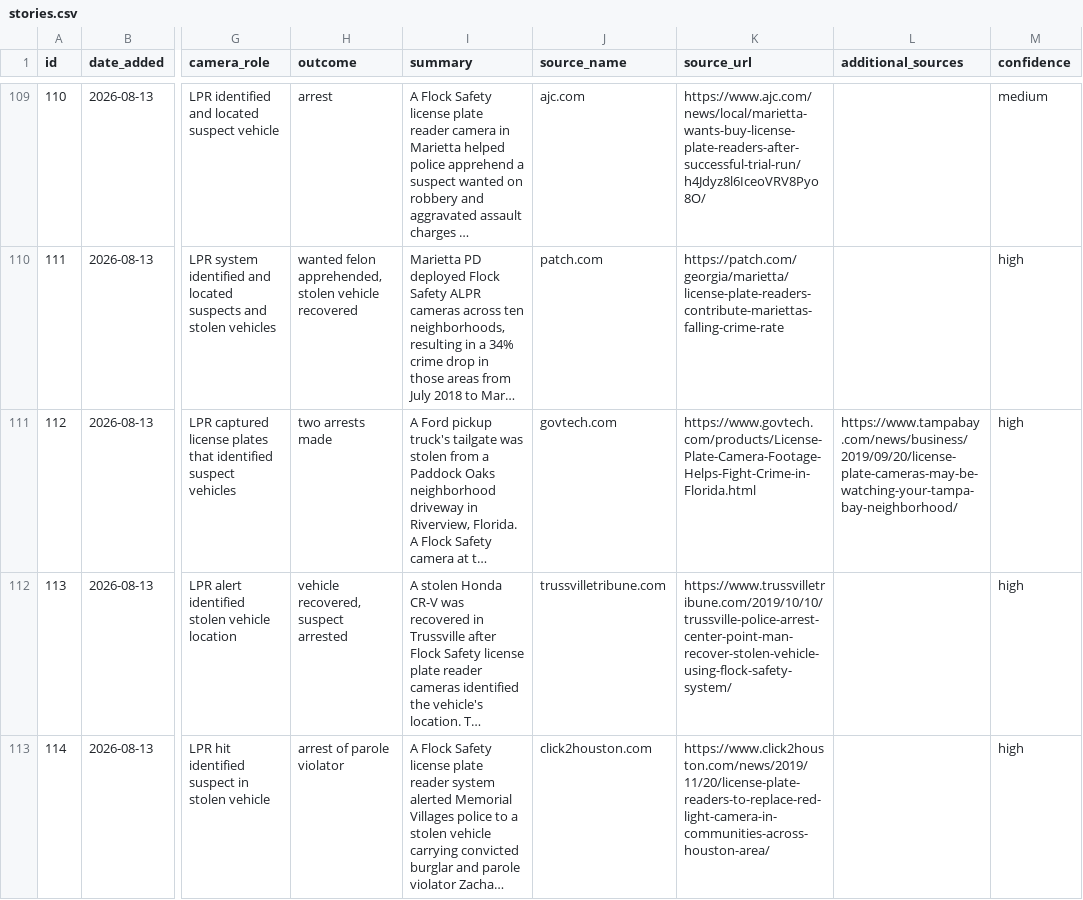
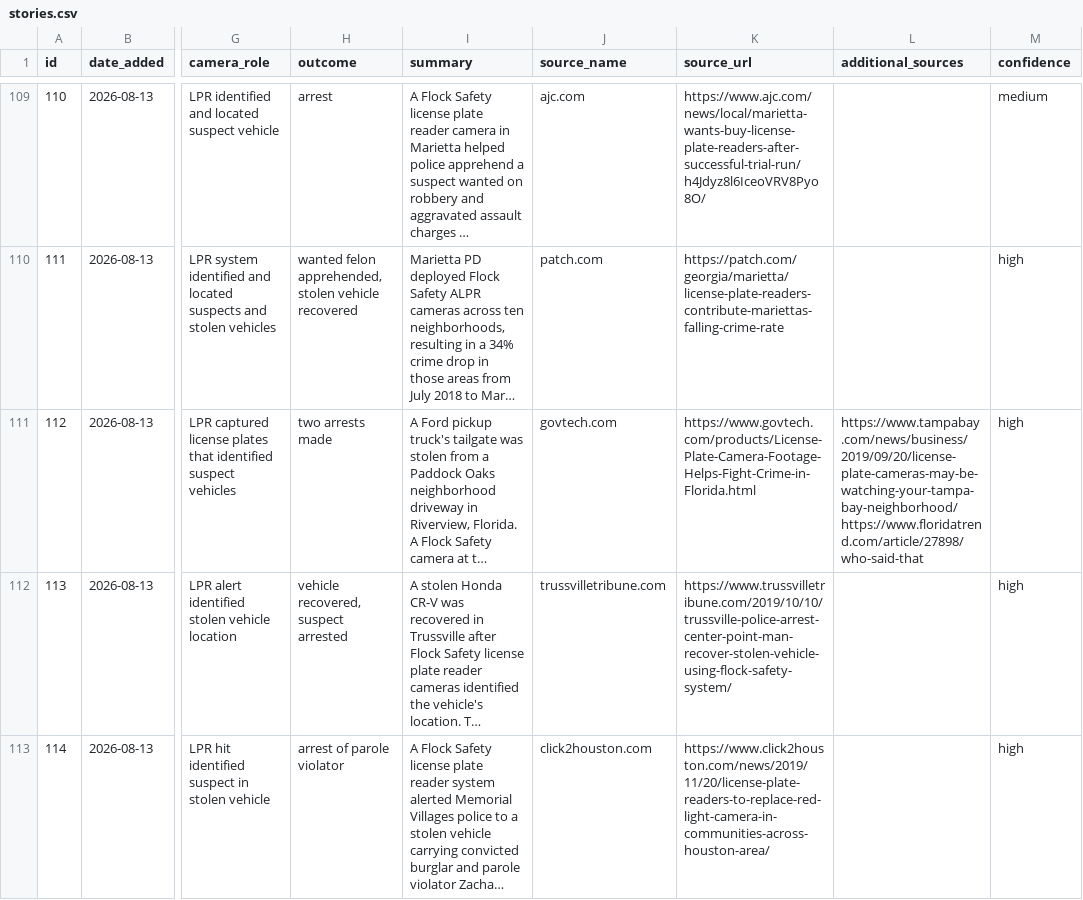
Before and after one commit to CharlesFainLehman/flock-crime-tracker, a CSV file: data/stories.csv, drawn as a sheet; only a part is shown, gaps mark what is left out; long unchanged cells end in …; the diff names each change by its address in the sheet, - before the commit and + after, or states it on an @@ line.

```diff
--- a/data/stories.csv
+++ b/data/stories.csv
-L111 (additional_sources): https://www.tampabay.com/news/business/2019/09/20/license-plate-cameras-may-be-watching-your-tampa-bay-neighborhood/
+L111 (additional_sources): https://www.tampabay.com/news/business/2019/09/20/license-plate-cameras-may-be-watching-your-tampa-bay-neighborhood/ https://www.floridatrend.com/article/27898/who-said-that
```
Also changed, not shown: 1 other file.
